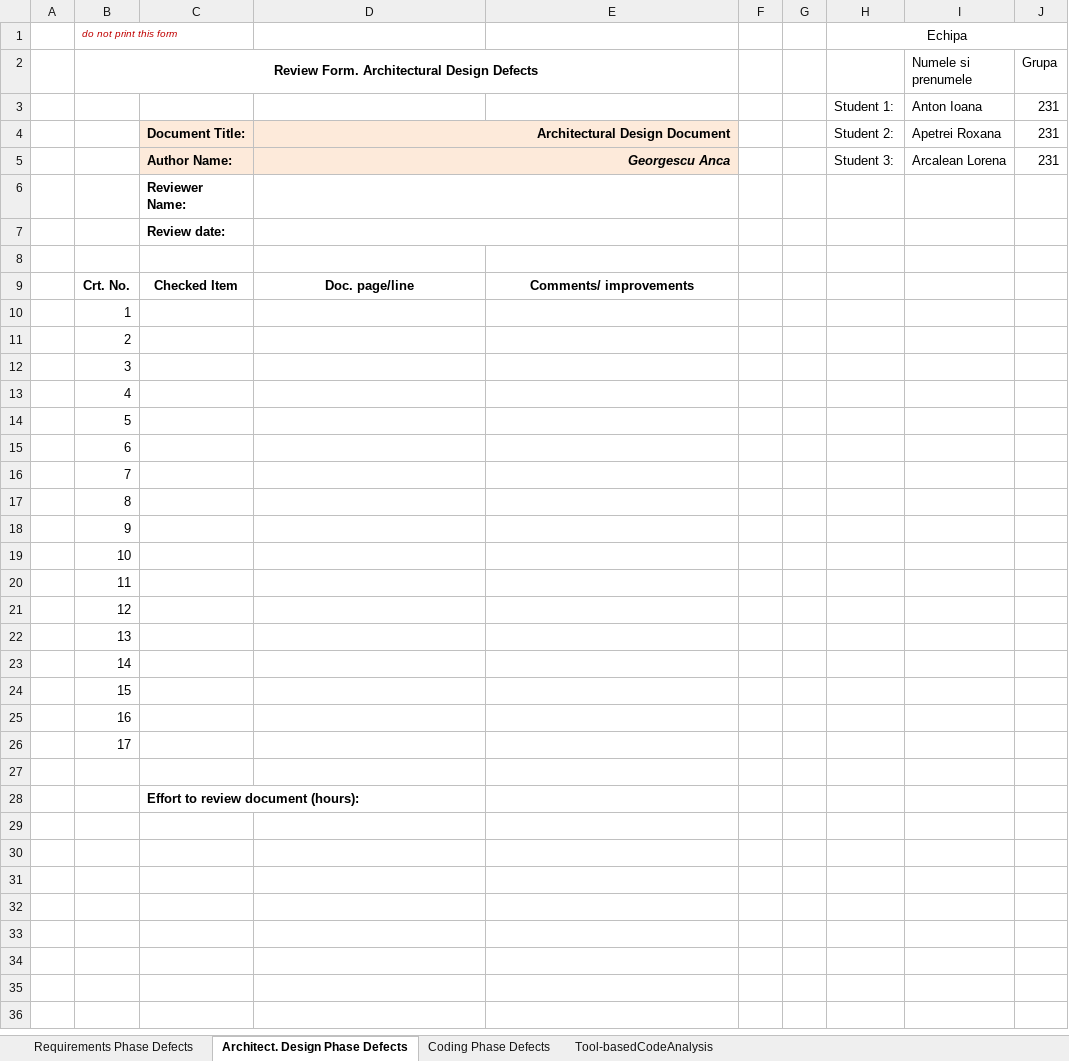
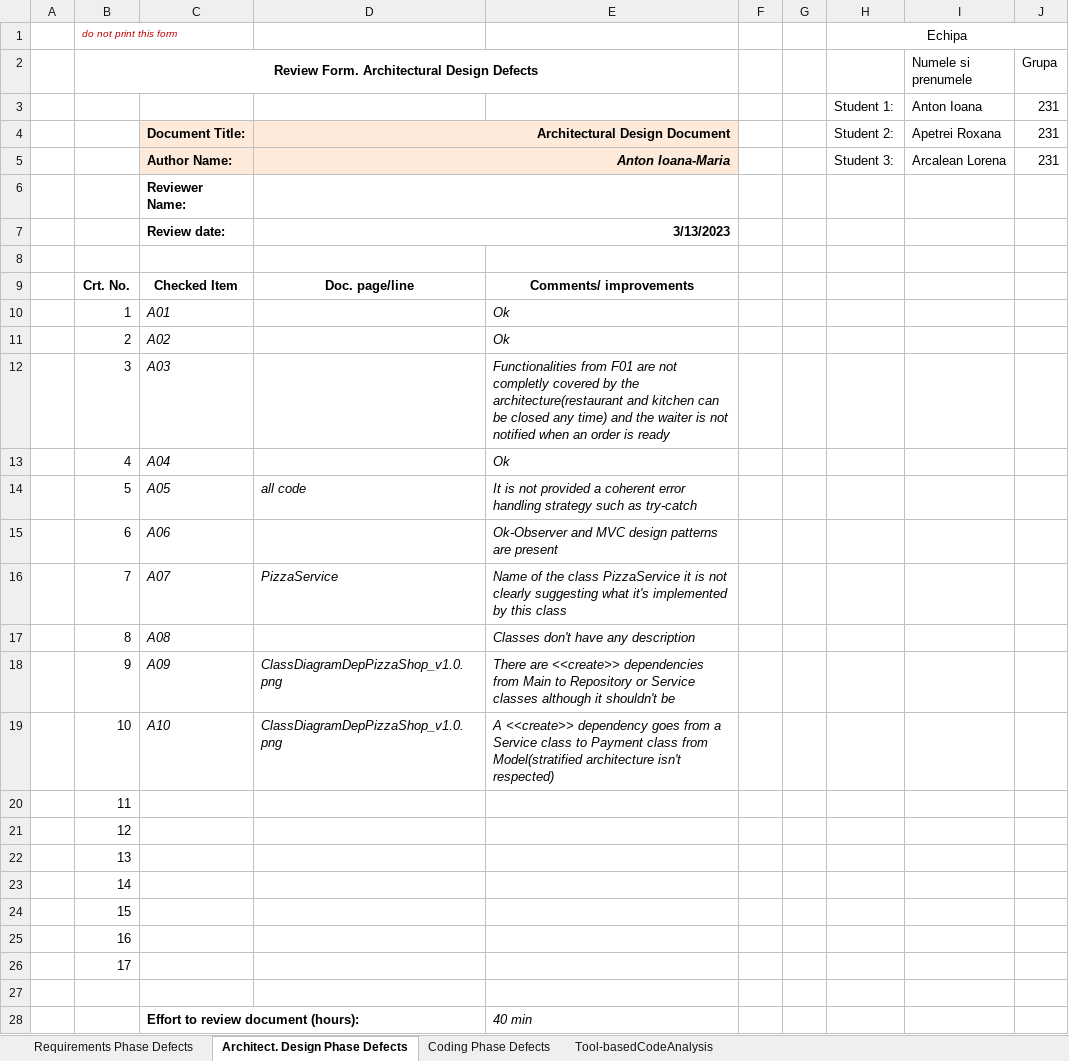
Before and after one commit to Lorena-Arc/pizza, an Excel workbook: Docs/Lab01/Lab01_ReviewReport.xlsx, sheet Architect. Design Phase Defects, drawn as a sheet; values as stored, in another font and other column widths than the file's, no borders; the diff names each change by its address in the sheet, - before the commit and + after, or states it on an @@ line.

Commit message:
architectural check

```diff
--- a/Docs/Lab01/Lab01_ReviewReport.xlsx (sheet Architect. Design Phase Defects)
+++ b/Docs/Lab01/Lab01_ReviewReport.xlsx (sheet Architect. Design Phase Defects)
-D5: Georgescu Anca
+D5: Anton Ioana-Maria
-D7: (empty)
+D7: 3/13/2023
-C10: (empty)
+C10: A01
-E10:E11: (empty)
+E10:E11: Ok
-C11: (empty)
+C11: A02
-C12: (empty)
+C12: A03
-E12: (empty)
+E12: Functionalities from F01 are not completly covered by the architecture(restaurant and kitchen can be closed any time) and the waiter is not notified when an order is ready
-C13: (empty)
+C13: A04
-E13: (empty)
+E13: Ok
-C14: (empty)
+C14: A05
-D14: (empty)
+D14: all code
-E14: (empty)
+E14: It is not provided a coherent error handling strategy such as try-catch
-C15: (empty)
+C15: A06
-E15: (empty)
+E15: Ok-Observer and MVC design patterns are present
-C16: (empty)
+C16: A07
-D16: (empty)
+D16: PizzaService
-E16: (empty)
+E16: Name of the class PizzaService it is not clearly suggesting what it's implemented by this class
-C17: (empty)
+C17: A08
-E17: (empty)
+E17: Classes don't have any description
-C18: (empty)
+C18: A09
-D18:D19: (empty)
+D18:D19: ClassDiagramDepPizzaShop_v1.0.png
-E18: (empty)
+E18: There are <<create>> dependencies from Main to Repository or Service classes although it shouldn't be
-C19: (empty)
+C19: A10
-E19: (empty)
+E19: A <<create>> dependency goes from a Service class to Payment class from Model(stratified architecture isn't respected)
-E28: (empty)
+E28: 40 min
```
Also changed, not shown: 1 other file.
